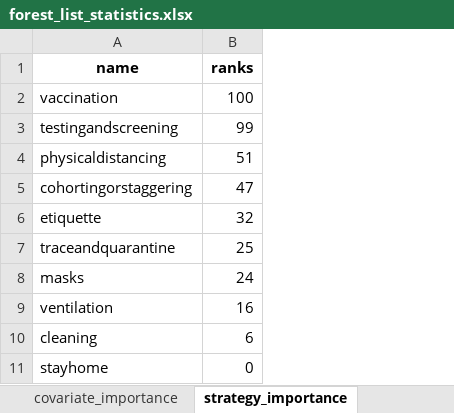
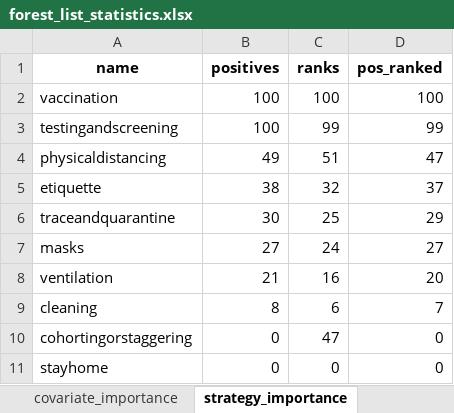
Before and after one commit to ztimpeicf/nscps_district_cases, an Excel workbook: forest_list_statistics.xlsx, sheet strategy_importance, drawn as a sheet; values as stored, in another font and other column widths than the file's, no borders; addresses are those after the commit; the diff names each change by its address in the sheet, - before the commit and + after, or states it on an @@ line.

Commit message:
Update 5modeling to use change in case rate as outcome. Use lme4 for modeling. Add in confidence interval estimates. Run models for each strategy as the only policy predictor then run with all in the same model.

```diff
--- a/forest_list_statistics.xlsx (sheet strategy_importance)
+++ b/forest_list_statistics.xlsx (sheet strategy_importance)
+column B (positives), rows 2-9: 100 | 100 | 49 | 38 | 30 | 27 | 21 | 8; row 11: 0
+column D (pos_ranked), rows 2-9: 100 | 99 | 47 | 37 | 29 | 27 | 20 | 7; row 11: 0
@@ row 5 moved to row 10: cohortingorstaggering @@
```
Also changed, not shown: sheet covariate_importance, output_tables.xlsx, 8 other files.
